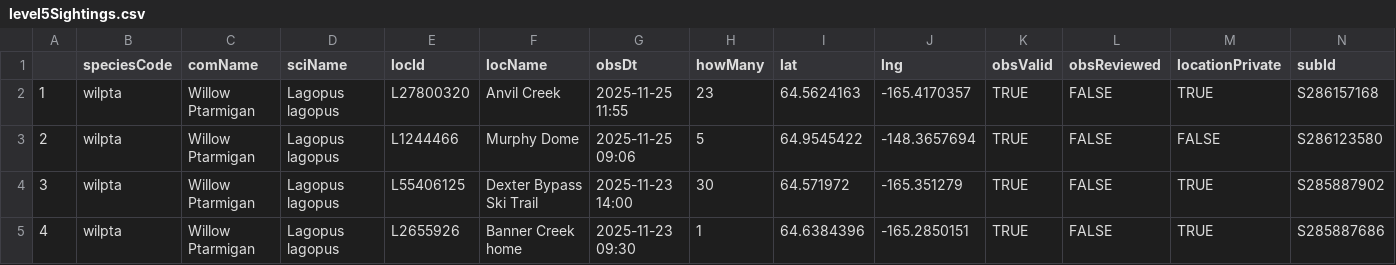
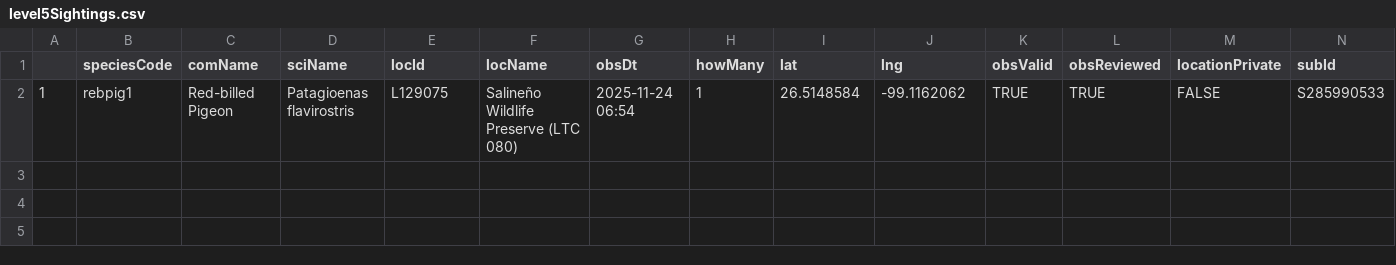
Before and after one commit to jsm425/BirdNerd, a CSV file: BirdSightingLists/level5Sightings.csv, drawn as a sheet; removed rows and columns are numbered as before the commit, all else as after; the diff names each change by its address in the sheet, - before the commit and + after, or states it on an @@ line.

```diff
--- a/BirdSightingLists/level5Sightings.csv
+++ b/BirdSightingLists/level5Sightings.csv
-row 2: 1 | wilpta | Willow Ptarmigan | Lagopus lagopus | L27800320 | Anvil Creek | 2025-11-25 11:55 | 23 | 64.5624163 | -165.4170357 | TRUE | FALSE | TRUE | S286157168
-row 3: 2 | wilpta | Willow Ptarmigan | Lagopus lagopus | L1244466 | Murphy Dome | 2025-11-25 09:06 | 5 | 64.9545422 | -148.3657694 | TRUE | FALSE | FALSE | S286123580
-row 4: 3 | wilpta | Willow Ptarmigan | Lagopus lagopus | L55406125 | Dexter Bypass Ski Trail | 2025-11-23 14:00 | 30 | 64.571972 | -165.351279 | TRUE | FALSE | TRUE | S285887902
-row 5: 4 | wilpta | Willow Ptarmigan | Lagopus lagopus | L2655926 | Banner Creek home | 2025-11-23 09:30 | 1 | 64.6384396 | -165.2850151 | TRUE | FALSE | TRUE | S285887686
+row 2: 1 | rebpig1 | Red-billed Pigeon | Patagioenas flavirostris | L129075 | Salineño Wildlife Preserve (LTC 080) | 2025-11-24 06:54 | 1 | 26.5148584 | -99.1162062 | TRUE | TRUE | FALSE | S285990533
```
Also changed, not shown: BirdSightingLists/level3Sightings.csv, BirdSightingLists/level4Sightings.csv, 2 other files.
